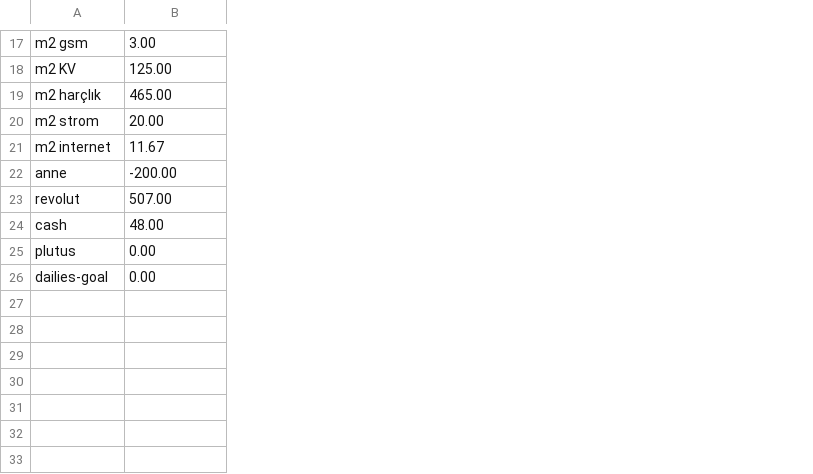
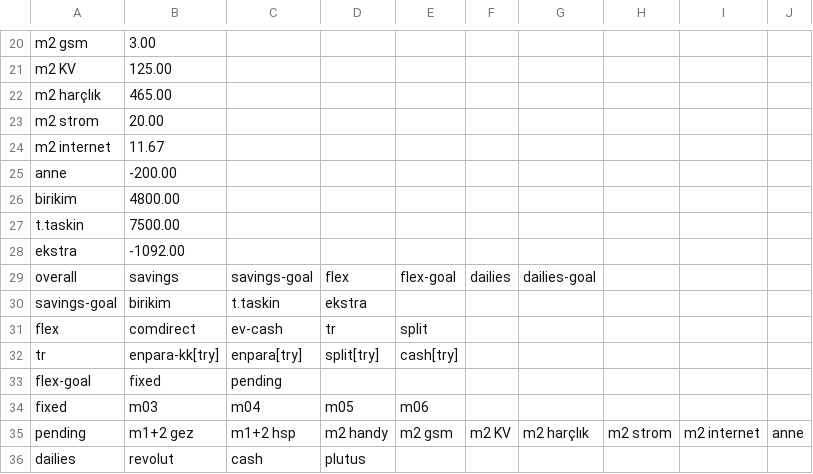
Before and after one commit to octaskin/cetele, a CSV file: state.csv, drawn as a sheet; only a part is shown, gaps mark what is left out; removed rows and columns are numbered as before the commit, all else as after; the diff covers the shown part only; the diff names each change by its address in the sheet, - before the commit and + after, or states it on an @@ line.

```diff
--- a/state.csv
+++ b/state.csv
+column C, empty
+column D, empty
+column E, empty
+column F, empty
+column G, empty
+column H, empty
+column I, empty
+column J, empty
-row 23: revolut | 507.00
-row 24: cash | 48.00
@@ row 25 moved to row 6: plutus @@
-row 26: dailies-goal | 0.00
@@ row 2 moved to row 26: birikim @@
@@ row 3 moved to row 27: t.taskin @@
+row 28: ekstra | -1092.00
+row 29: overall | savings | savings-goal | flex | flex-goal | dailies | dailies-goal
+row 30: savings-goal | birikim | t.taskin | ekstra
+row 31: flex | comdirect | ev-cash | tr | split
+row 32: tr | enpara-kk[try] | enpara[try] | split[try] | cash[try]
+row 33: flex-goal | fixed | pending
+row 34: fixed | m03 | m04 | m05 | m06
+row 35: pending | m1+2 gez | m1+2 hsp | m2 handy | m2 gsm | m2 KV | m2 harçlık | m2 strom | m2 internet | anne
+row 36: dailies | revolut | cash | plutus
```
Also changed, not shown: 8 added rows, 4 removed rows and 4 edited cells elsewhere in this file, 3 other files.
